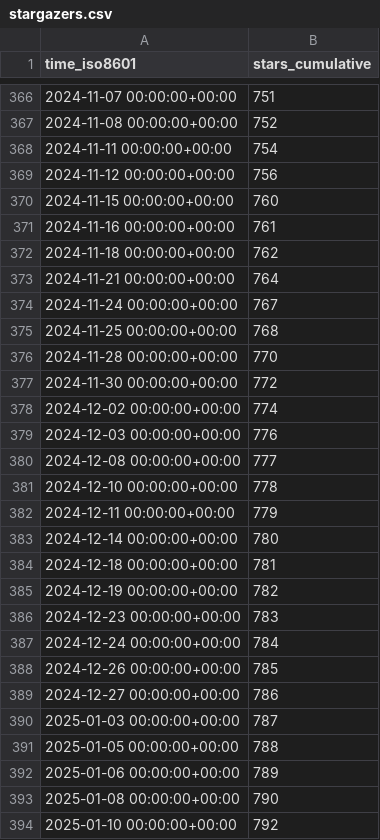
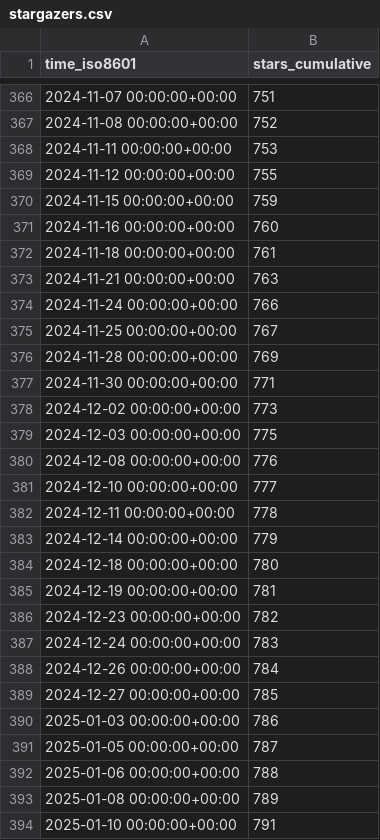
Before and after one commit to open-feature/spec, a CSV file: open-feature/spec/ghrs-data/stargazers.csv, drawn as a sheet; only a part is shown, gaps mark what is left out; the diff covers the shown part only.

```diff
--- a/open-feature/spec/ghrs-data/stargazers.csv
+++ b/open-feature/spec/ghrs-data/stargazers.csv
@@ -367,28 +367,28 @@ time_iso8601,stars_cumulative
 2024-11-08 00:00:00+00:00,752
-2024-11-11 00:00:00+00:00,754
-2024-11-12 00:00:00+00:00,756
-2024-11-15 00:00:00+00:00,760
-2024-11-16 00:00:00+00:00,761
-2024-11-18 00:00:00+00:00,762
-2024-11-21 00:00:00+00:00,764
-2024-11-24 00:00:00+00:00,767
-2024-11-25 00:00:00+00:00,768
-2024-11-28 00:00:00+00:00,770
-2024-11-30 00:00:00+00:00,772
-2024-12-02 00:00:00+00:00,774
-2024-12-03 00:00:00+00:00,776
-2024-12-08 00:00:00+00:00,777
-2024-12-10 00:00:00+00:00,778
-2024-12-11 00:00:00+00:00,779
-2024-12-14 00:00:00+00:00,780
-2024-12-18 00:00:00+00:00,781
-2024-12-19 00:00:00+00:00,782
-2024-12-23 00:00:00+00:00,783
-2024-12-24 00:00:00+00:00,784
-2024-12-26 00:00:00+00:00,785
-2024-12-27 00:00:00+00:00,786
-2025-01-03 00:00:00+00:00,787
-2025-01-05 00:00:00+00:00,788
-2025-01-06 00:00:00+00:00,789
-2025-01-08 00:00:00+00:00,790
-2025-01-10 00:00:00+00:00,792
+2024-11-11 00:00:00+00:00,753
+2024-11-12 00:00:00+00:00,755
+2024-11-15 00:00:00+00:00,759
+2024-11-16 00:00:00+00:00,760
+2024-11-18 00:00:00+00:00,761
+2024-11-21 00:00:00+00:00,763
+2024-11-24 00:00:00+00:00,766
+2024-11-25 00:00:00+00:00,767
+2024-11-28 00:00:00+00:00,769
+2024-11-30 00:00:00+00:00,771
+2024-12-02 00:00:00+00:00,773
+2024-12-03 00:00:00+00:00,775
+2024-12-08 00:00:00+00:00,776
+2024-12-10 00:00:00+00:00,777
+2024-12-11 00:00:00+00:00,778
+2024-12-14 00:00:00+00:00,779
+2024-12-18 00:00:00+00:00,780
+2024-12-19 00:00:00+00:00,781
+2024-12-23 00:00:00+00:00,782
+2024-12-24 00:00:00+00:00,783
+2024-12-26 00:00:00+00:00,784
+2024-12-27 00:00:00+00:00,785
+2025-01-03 00:00:00+00:00,786
+2025-01-05 00:00:00+00:00,787
+2025-01-06 00:00:00+00:00,788
+2025-01-08 00:00:00+00:00,789
+2025-01-10 00:00:00+00:00,791
```
Also changed, not shown: 1 added row and 55 edited cells elsewhere in this file.
